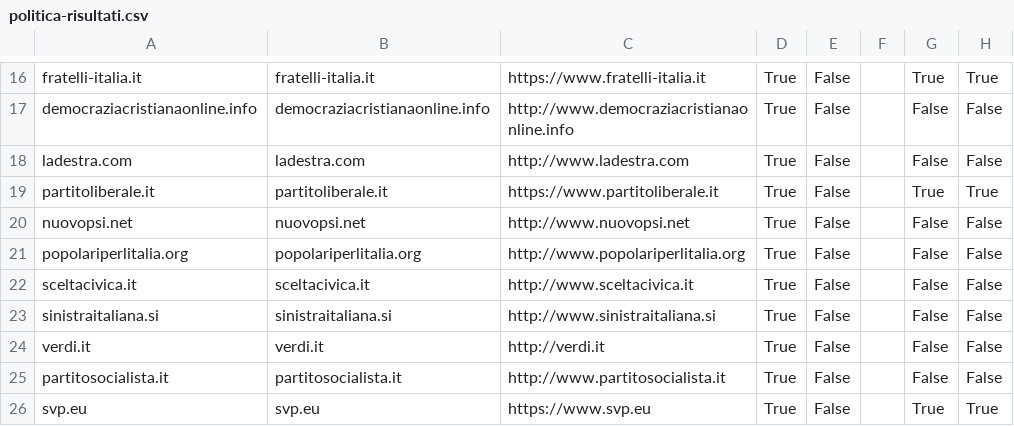
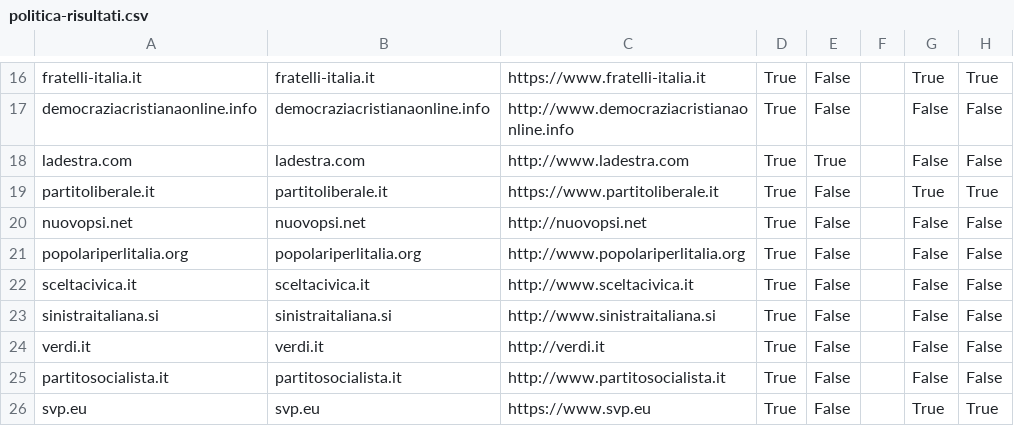
Before and after one commit to sicurezzadeimedia/italia, a CSV file: politica-risultati.csv, drawn as a sheet; only a part is shown, gaps mark what is left out; the diff names each change by its address in the sheet, - before the commit and + after, or states it on an @@ line.

Commit message:
update scan

```diff
--- a/politica-risultati.csv
+++ b/politica-risultati.csv
-E18: False
+E18: True
-C20: http://www.nuovopsi.net
+C20: http://nuovopsi.net
```
